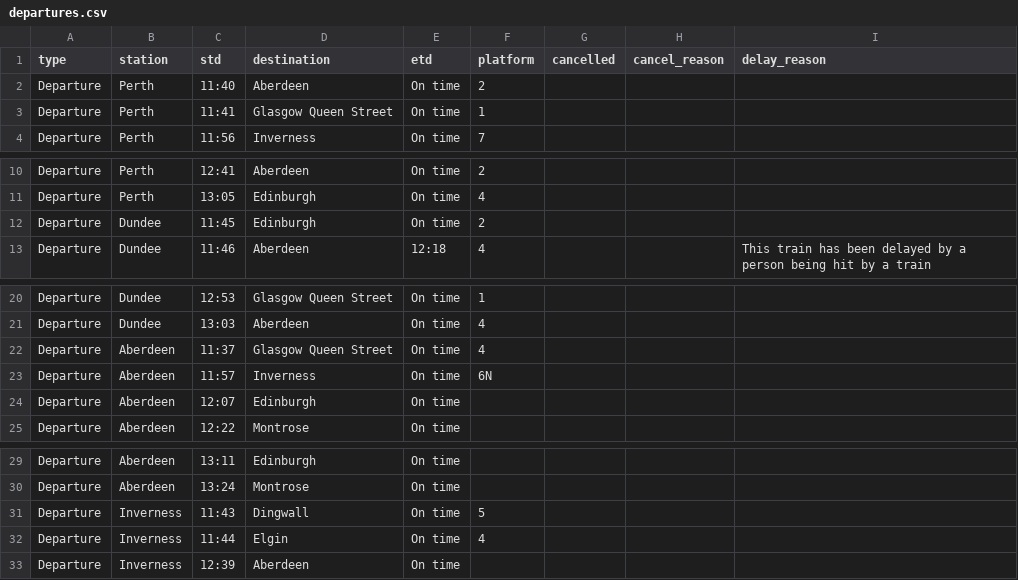
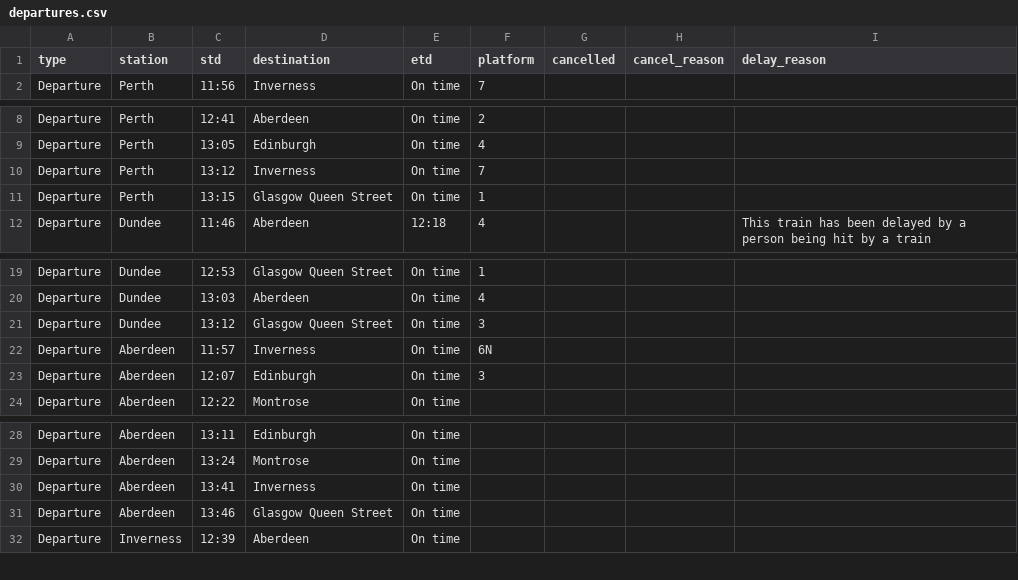
Before and after one commit to EmaSabl/trainTests, a CSV file: data/departures.csv, drawn as a sheet; only a part is shown, gaps mark what is left out.

```diff
--- a/data/departures.csv
+++ b/data/departures.csv
@@ -1,4 +1,2 @@
 type,station,std,destination,etd,platform,cancelled,cancel_reason,delay_reason
-Departure,Perth,11:40,Aberdeen,On time,2,,,
-Departure,Perth,11:41,Glasgow Queen Street,On time,1,,,
 Departure,Perth,11:56,Inverness,On time,7,,,
@@ -11,3 +9,4 @@ Departure,Perth,12:41,Aberdeen,On time,2,,,
 Departure,Perth,13:05,Edinburgh,On time,4,,,
-Departure,Dundee,11:45,Edinburgh,On time,2,,,
+Departure,Perth,13:12,Inverness,On time,7,,,
+Departure,Perth,13:15,Glasgow Queen Street,On time,1,,,
 Departure,Dundee,11:46,Aberdeen,12:18,4,,,This train has been delayed by a person being hit by a train
@@ -21,5 +20,5 @@ Departure,Dundee,12:53,Glasgow Queen Street,On time,1,,,
 Departure,Dundee,13:03,Aberdeen,On time,4,,,
-Departure,Aberdeen,11:37,Glasgow Queen Street,On time,4,,,
+Departure,Dundee,13:12,Glasgow Queen Street,On time,3,,,
 Departure,Aberdeen,11:57,Inverness,On time,6N,,,
-Departure,Aberdeen,12:07,Edinburgh,On time,,,,
+Departure,Aberdeen,12:07,Edinburgh,On time,3,,,
 Departure,Aberdeen,12:22,Montrose,On time,,,,
@@ -30,4 +29,4 @@ Departure,Aberdeen,13:11,Edinburgh,On time,,,,
 Departure,Aberdeen,13:24,Montrose,On time,,,,
-Departure,Inverness,11:43,Dingwall,On time,5,,,
-Departure,Inverness,11:44,Elgin,On time,4,,,
+Departure,Aberdeen,13:41,Inverness,On time,,,,
+Departure,Aberdeen,13:46,Glasgow Queen Street,On time,,,,
 Departure,Inverness,12:39,Aberdeen,On time,,,,
```
Also changed, not shown: data/arrivals.csv.
